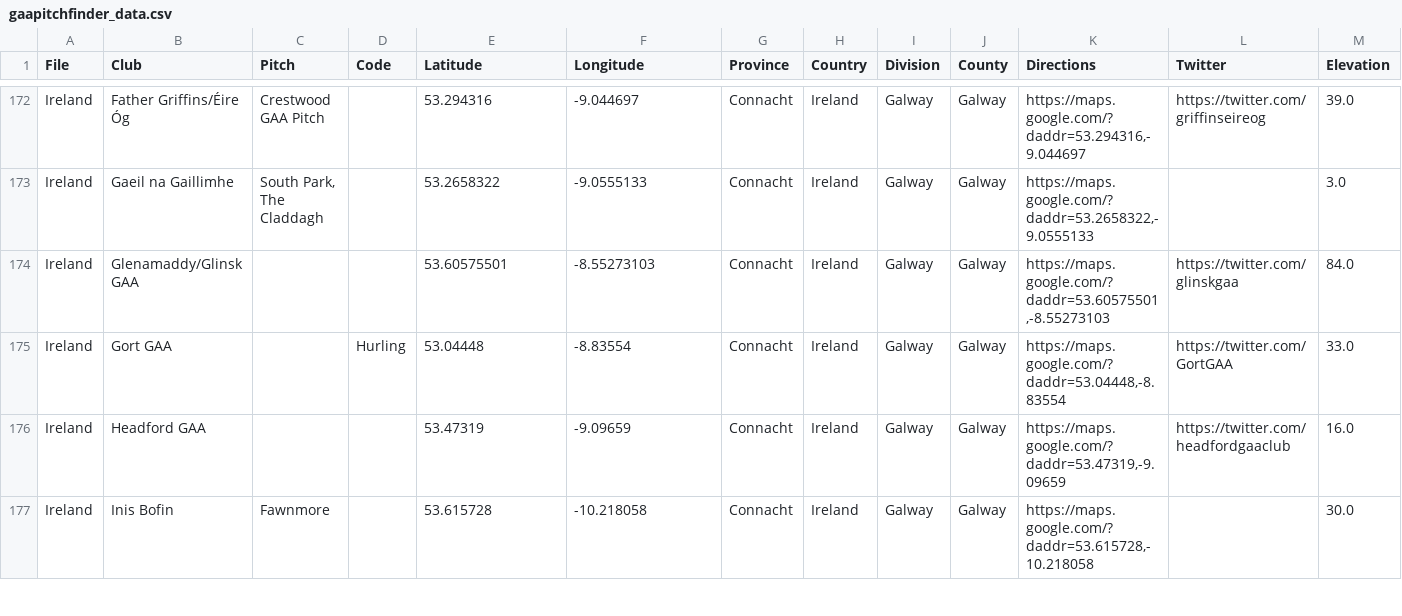
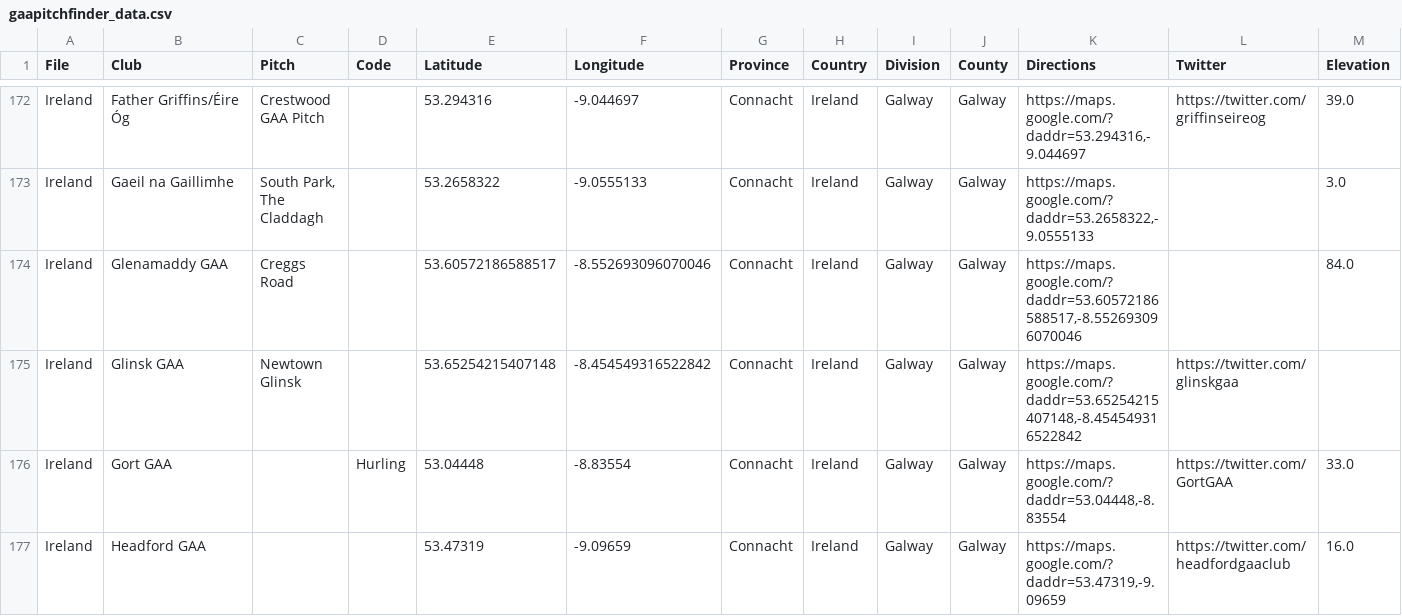
Before and after one commit to ryanmcg2203/gaapitchfinder, a CSV file: gaapitchfinder_data.csv, drawn as a sheet; only a part is shown, gaps mark what is left out; the shorter side is filled out with more unchanged rows; rows hold the shown columns only; the diff names each change by its address in the sheet, - before the commit and + after, or states it on an @@ line.

Commit message:
Split Glenamaddy and Glinsk venues

```diff
--- a/gaapitchfinder_data.csv
+++ b/gaapitchfinder_data.csv
-B174 (Club): Glenamaddy/Glinsk GAA
+B174 (Club): Glenamaddy GAA
-C174 (Pitch): (empty)
+C174 (Pitch): Creggs Road
-E174 (Latitude): 53.60575501
+E174 (Latitude): 53.60572186588517
-F174 (Longitude): -8.55273103
+F174 (Longitude): -8.552693096070046
-K174 (Directions): https://maps.google.com/?daddr=53.60575501,-8.55273103
+K174 (Directions): https://maps.google.com/?daddr=53.60572186588517,-8.552693096070046
-L174 (Twitter): https://twitter.com/glinskgaa
+L174 (Twitter): (empty)
+row 175: Ireland | Glinsk GAA | Newtown Glinsk |  | 53.65254215407148 | -8.454549316522842 | Connacht | Ireland | Galway | Galway | https://maps.google.com/?daddr=53.65254215407148,-8.454549316522842 | https://twitter.com/glinskgaa
```
